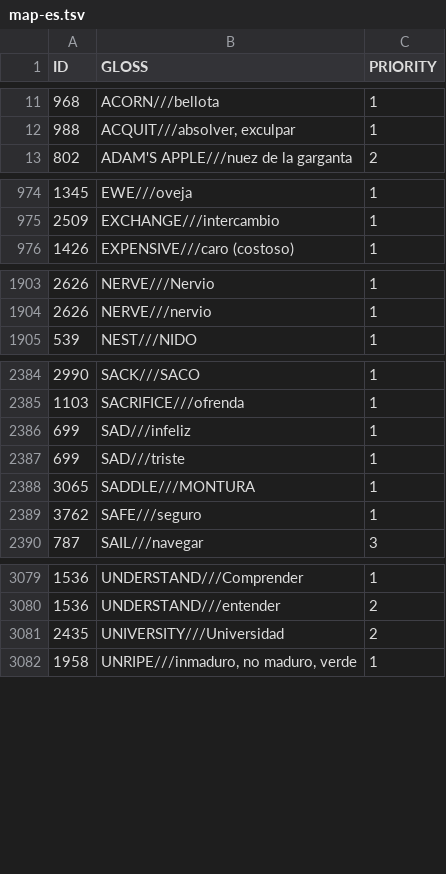
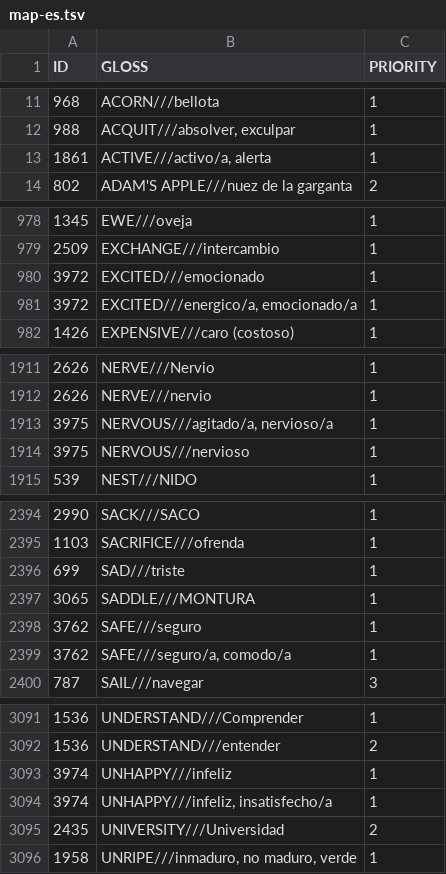
Before and after one commit to concepticon/concepticon-data, a TSV file: mappings/map-es.tsv, drawn as a sheet; only a part is shown, gaps mark what is left out; removed rows and columns are numbered as before the commit, all else as after; the diff covers the shown part only; the diff names each change by its address in the sheet, - before the commit and + after, or states it on an @@ line.

```diff
--- a/mappings/map-es.tsv
+++ b/mappings/map-es.tsv
+row 13: 1861 | ACTIVE///activo/a, alerta | 1
+row 980: 3972 | EXCITED///emocionado | 1
+row 981: 3972 | EXCITED///energico/a, emocionado/a | 1
+row 1913: 3975 | NERVOUS///agitado/a, nervioso/a | 1
+row 1914: 3975 | NERVOUS///nervioso | 1
-row 2386: 699 | SAD///infeliz | 1
+row 2399: 3762 | SAFE///seguro/a, comodo/a | 1
+row 3093: 3974 | UNHAPPY///infeliz | 1
+row 3094: 3974 | UNHAPPY///infeliz, insatisfecho/a | 1
```
Also changed, not shown: 7 added rows elsewhere in this file, mappings/map-de.tsv, mappings/map-ja.tsv, 23 other files.
